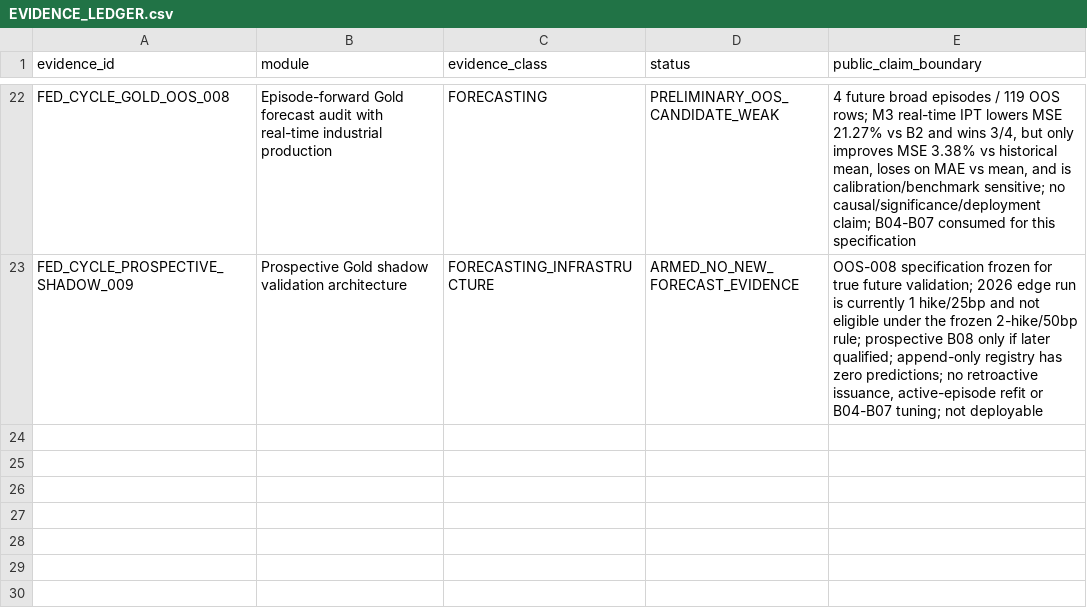
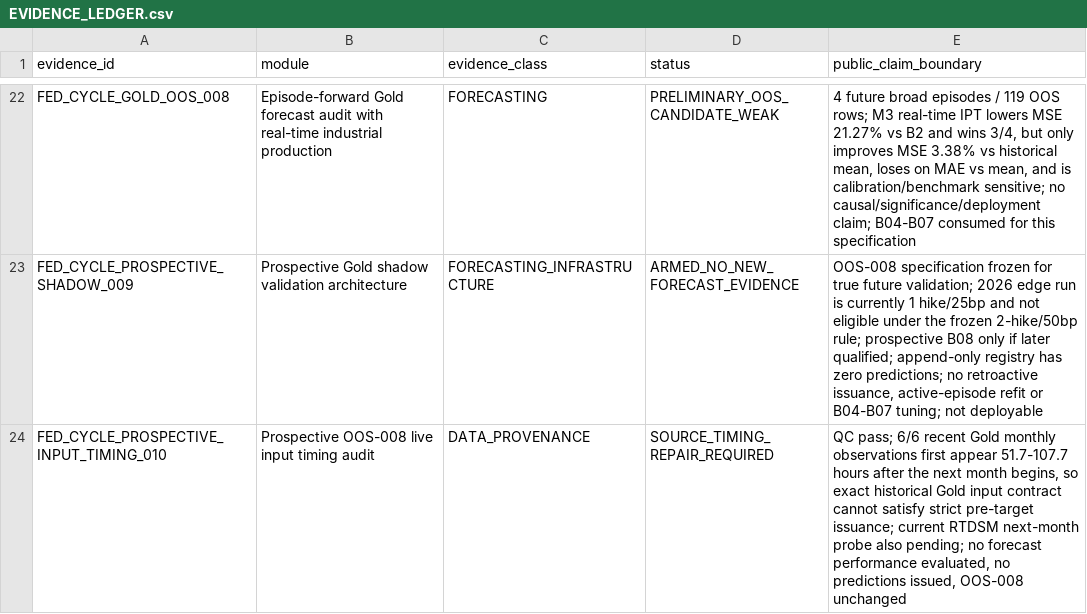
Before and after one commit to xuanyiting68-hash/gss-cb-001-macro-regime-cross-asset, a CSV file: docs/EVIDENCE_LEDGER.csv, drawn as a sheet; only a part is shown, gaps mark what is left out.

```diff
--- a/docs/EVIDENCE_LEDGER.csv
+++ b/docs/EVIDENCE_LEDGER.csv
@@ -23 +23,2 @@ FED_CYCLE_GOLD_OOS_008,Episode-forward Gold forecast audit with real-time indust
 FED_CYCLE_PROSPECTIVE_SHADOW_009,Prospective Gold shadow validation architecture,FORECASTING_INFRASTRUCTURE,ARMED_NO_NEW_FORECAST_EVIDENCE,"OOS-008 specification frozen for true future validation; 2026 edge run is currently 1 hike/25bp and not eligible under the frozen 2-hike/50bp rule; prospective B08 only if later qualified; append-only registry has zero predictions; no retroactive issuance, active-episode refit or B04-B07 tuning; not deployable"
+FED_CYCLE_PROSPECTIVE_INPUT_TIMING_010,Prospective OOS-008 live input timing audit,DATA_PROVENANCE,SOURCE_TIMING_REPAIR_REQUIRED,"QC pass; 6/6 recent Gold monthly observations first appear 51.7-107.7 hours after the next month begins, so exact historical Gold input contract cannot satisfy strict pre-target issuance; current RTDSM next-month probe also pending; no forecast performance evaluated, no predictions issued, OOS-008 unchanged"
```
Also changed, not shown: docs/FILE_MANIFEST.csv, 3 other files.
